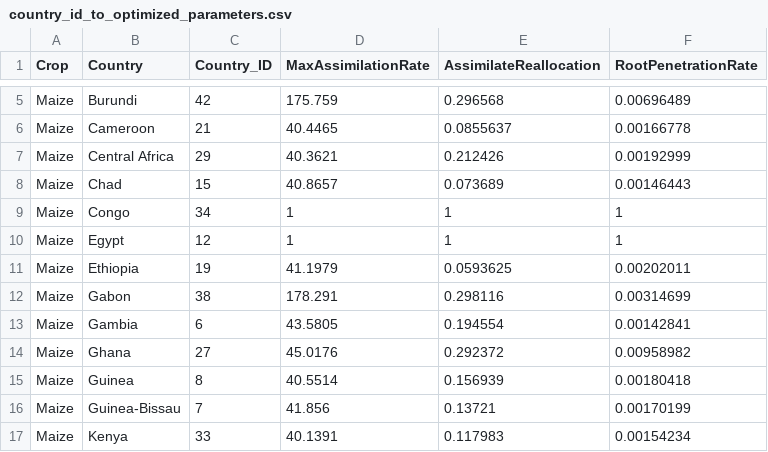
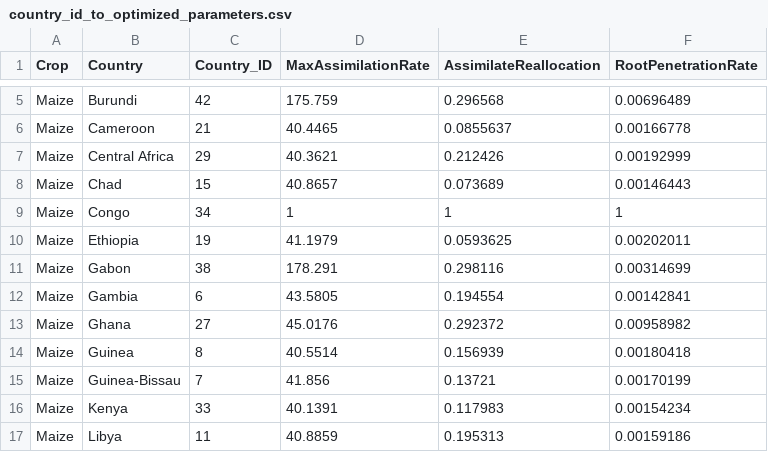
Before and after one commit to zalf-rpm/monica_africa, a CSV file: data/country_id_to_optimized_parameters.csv, drawn as a sheet; only a part is shown, gaps mark what is left out; the shorter side is filled out with more unchanged rows; the diff names each change by its address in the sheet, - before the commit and + after, or states it on an @@ line.

Commit message:
Update country_id_to_optimized_parameters.csv

```diff
--- a/data/country_id_to_optimized_parameters.csv
+++ b/data/country_id_to_optimized_parameters.csv
-row 10: Maize | Egypt | 12 | 1 | 1 | 1
```
